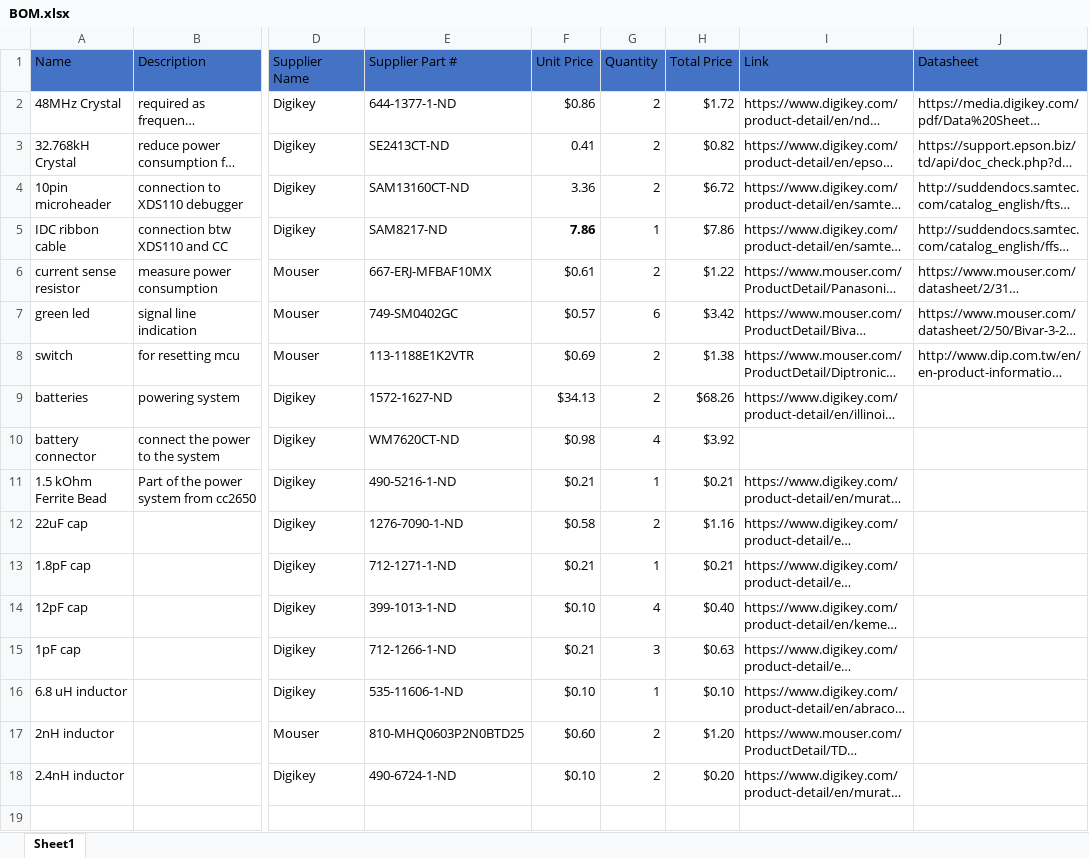
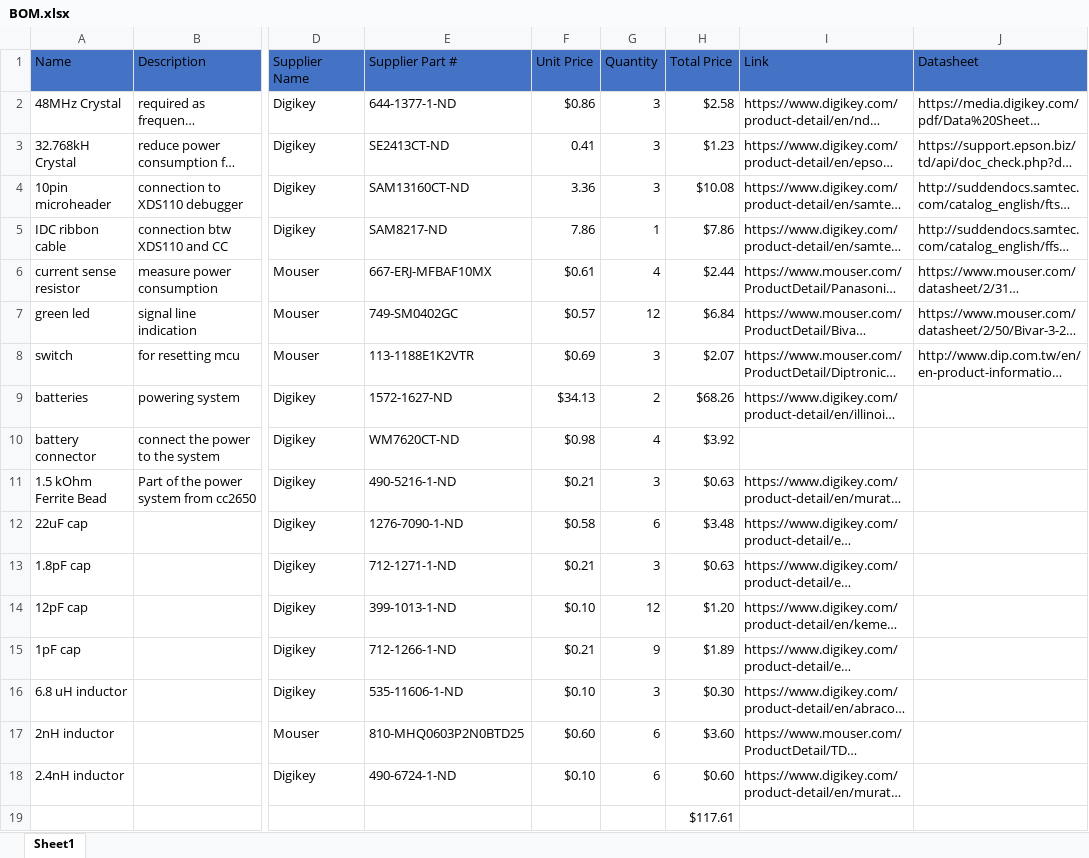
Before and after one commit to aidan-curtis/NeuralRecorder, an Excel workbook: EntireBoard/BOM.xlsx, sheet Sheet1, drawn as a sheet; only a part is shown, gaps mark what is left out; long unchanged cells end in …; values as stored, in another font and other column widths than the file's, no borders; rows hold the shown columns only; the diff names each change by its address in the sheet, - before the commit and + after, or states it on an @@ line.

Commit message:
BOM changes

```diff
--- a/EntireBoard/BOM.xlsx (sheet Sheet1)
+++ b/EntireBoard/BOM.xlsx (sheet Sheet1)
-G2:G4 (Quantity): 2
+G2:G4 (Quantity): 3
-H2 (Total Price): $1.72
+H2 (Total Price): $2.58
-H3 (Total Price): $0.82
+H3 (Total Price): $1.23
-H4 (Total Price): $6.72
+H4 (Total Price): $10.08
-F5 bold: on
+F5 bold: off
-G6 (Quantity): 2
+G6 (Quantity): 4
-H6 (Total Price): $1.22
+H6 (Total Price): $2.44
-G7 (Quantity): 6
+G7 (Quantity): 12
-H7 (Total Price): $3.42
+H7 (Total Price): $6.84
-G8 (Quantity): 2
+G8 (Quantity): 3
-H8 (Total Price): $1.38
+H8 (Total Price): $2.07
-G11 (Quantity): 1
+G11 (Quantity): 3
-H11 (Total Price): $0.21
+H11 (Total Price): $0.63
-G12 (Quantity): 2
+G12 (Quantity): 6
-H12 (Total Price): $1.16
+H12 (Total Price): $3.48
-G13 (Quantity): 1
+G13 (Quantity): 3
-H13 (Total Price): $0.21
+H13 (Total Price): $0.63
-G14 (Quantity): 4
+G14 (Quantity): 12
-H14 (Total Price): $0.40
+H14 (Total Price): $1.20
-G15 (Quantity): 3
+G15 (Quantity): 9
-H15 (Total Price): $0.63
+H15 (Total Price): $1.89
-G16 (Quantity): 1
+G16 (Quantity): 3
-H16 (Total Price): $0.10
+H16 (Total Price): $0.30
-G17:G18 (Quantity): 2
+G17:G18 (Quantity): 6
-H17 (Total Price): $1.20
+H17 (Total Price): $3.60
-H18 (Total Price): $0.20
+H18 (Total Price): $0.60
+row 19:  |  |  |  |  |  | $117.61
```
